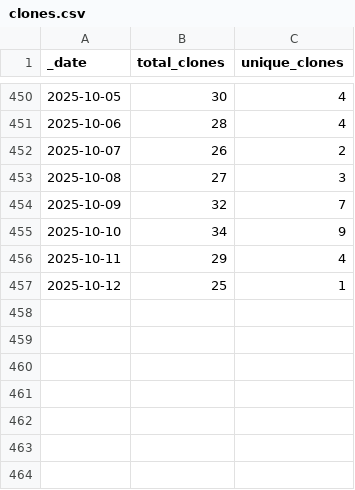
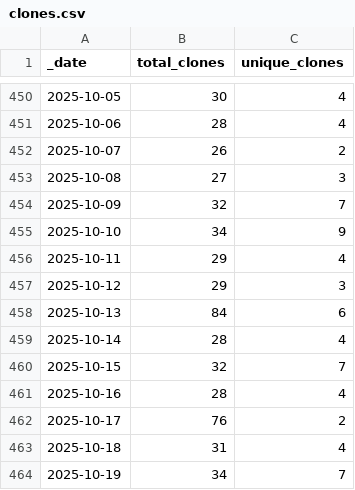
Before and after one commit to ansible-middleware/jws, a CSV file: traffic/clones.csv, drawn as a sheet; only a part is shown, gaps mark what is left out.

Commit message:
GitHub traffic

```diff
--- a/traffic/clones.csv
+++ b/traffic/clones.csv
@@ -456,2 +456,9 @@ _date,total_clones,unique_clones
 2025-10-11,29,4
-2025-10-12,25,1
+2025-10-12,29,3
+2025-10-13,84,6
+2025-10-14,28,4
+2025-10-15,32,7
+2025-10-16,28,4
+2025-10-17,76,2
+2025-10-18,31,4
+2025-10-19,34,7
```
Also changed, not shown: traffic/views.csv, 1 other file.
